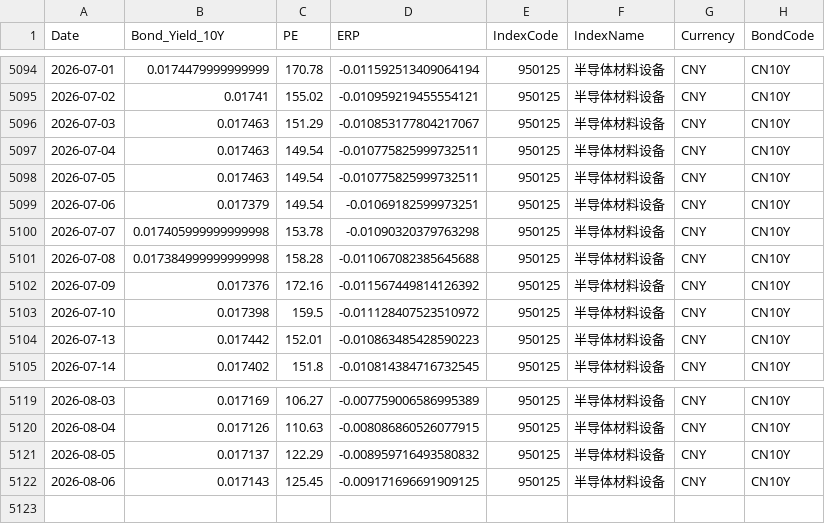
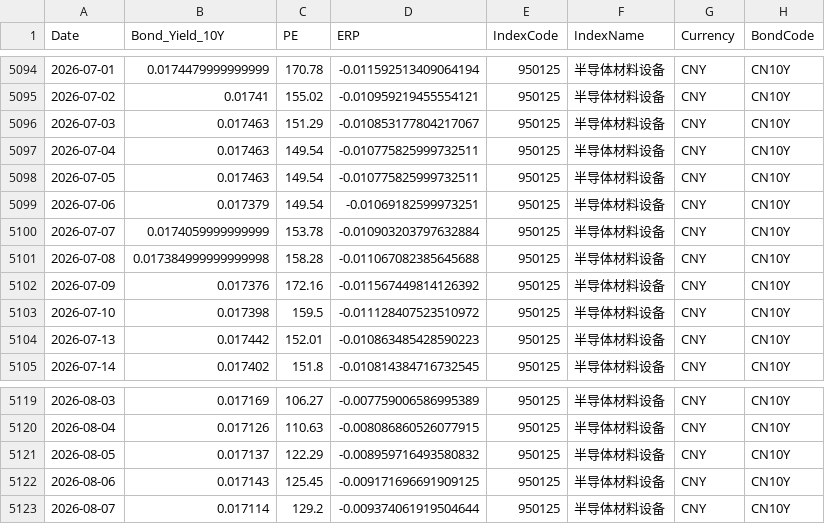
Before and after one commit to ChiaraVan1/equity-risk-premium-monitor, a CSV file: data/erp_950125.csv, drawn as a sheet; only a part is shown, gaps mark what is left out.

```diff
--- a/data/erp_950125.csv
+++ b/data/erp_950125.csv
@@ -5099,3 +5099,3 @@
 2026-07-06,0.017379,149.54,-0.01069182599973251,950125,半导体材料设备,CNY,CN10Y
-2026-07-07,0.017405999999999998,153.78,-0.01090320379763298,950125,半导体材料设备,CNY,CN10Y
+2026-07-07,0.0174059999999999,153.78,-0.010903203797632884,950125,半导体材料设备,CNY,CN10Y
 2026-07-08,0.017384999999999998,158.28,-0.011067082385645688,950125,半导体材料设备,CNY,CN10Y
@@ -5122 +5122,2 @@
 2026-08-06,0.017143,125.45,-0.009171696691909125,950125,半导体材料设备,CNY,CN10Y
+2026-08-07,0.017114,129.2,-0.009374061919504644,950125,半导体材料设备,CNY,CN10Y
```
Also changed, not shown: data/erp_000819.csv, data/erp_399967.csv, 20 other files.
